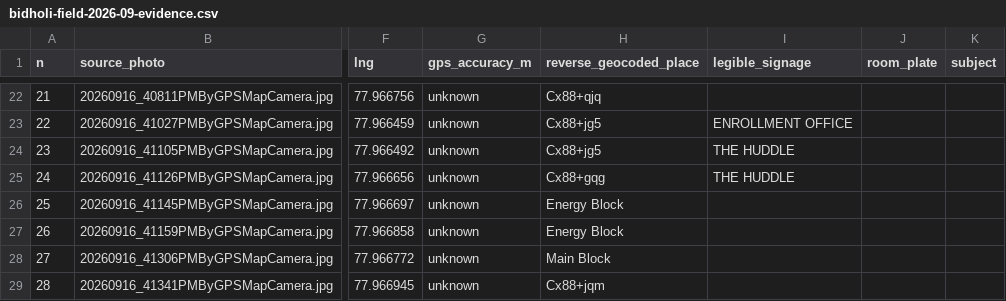
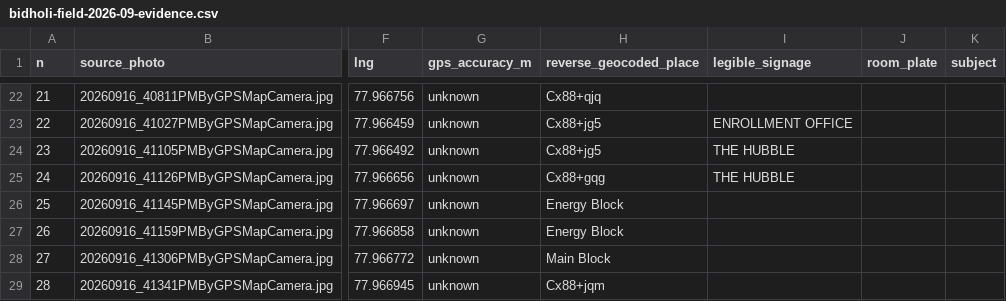
Before and after one commit to Ayushkushwaha2005/Echo-Echo, a CSV file: docs/campus/bidholi-field-2026-09-evidence.csv, drawn as a sheet; only a part is shown, gaps mark what is left out; the diff names each change by its address in the sheet, - before the commit and + after, or states it on an @@ line.

```diff
--- a/docs/campus/bidholi-field-2026-09-evidence.csv
+++ b/docs/campus/bidholi-field-2026-09-evidence.csv
-I24:I25 (legible_signage): THE HUDDLE
+I24:I25 (legible_signage): THE HUBBLE
```
Also changed, not shown: docs/campus/bidholi-boundary-audit.csv, docs/campus/bidholi-candidate-points.csv, 20 other files.
